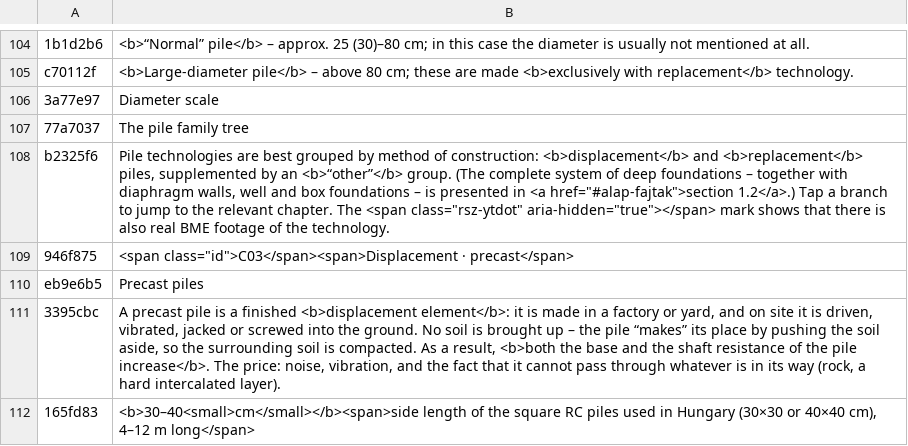
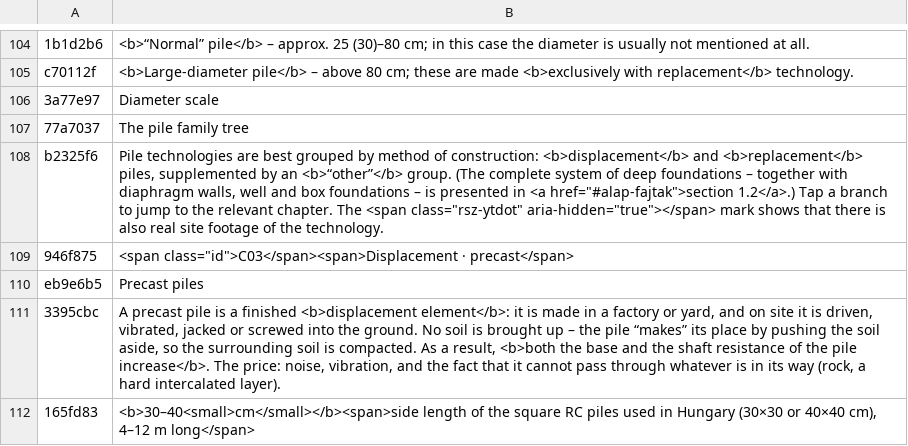
Before and after one commit to MBalika/melyalapozasok, a TSV file: _src/i18n/en_02.tsv, drawn as a sheet; only a part is shown, gaps mark what is left out.

```diff
--- a/_src/i18n/en_02.tsv
+++ b/_src/i18n/en_02.tsv
@@ -107,3 +107,3 @@ c70112f	<b>Large-diameter pile</b> – above 80 cm; these are made <b>exclusivel
 77a7037	The pile family tree
-b2325f6	Pile technologies are best grouped by method of construction: <b>displacement</b> and <b>replacement</b> piles, supplemented by an <b>“other”</b> group. (The complete system of deep foundations – together with diaphragm walls, well and box foundations – is presented in <a href="#alap-fajtak">section 1.2</a>.) Tap a branch to jump to the relevant chapter. The <span class="rsz-ytdot" aria-hidden="true"></span> mark shows that there is also real BME footage of the technology.
+b2325f6	Pile technologies are best grouped by method of construction: <b>displacement</b> and <b>replacement</b> piles, supplemented by an <b>“other”</b> group. (The complete system of deep foundations – together with diaphragm walls, well and box foundations – is presented in <a href="#alap-fajtak">section 1.2</a>.) Tap a branch to jump to the relevant chapter. The <span class="rsz-ytdot" aria-hidden="true"></span> mark shows that there is also real site footage of the technology.
 946f875	<span class="id">C03</span><span>Displacement · precast</span>
```
Also changed, not shown: 4 other files.
